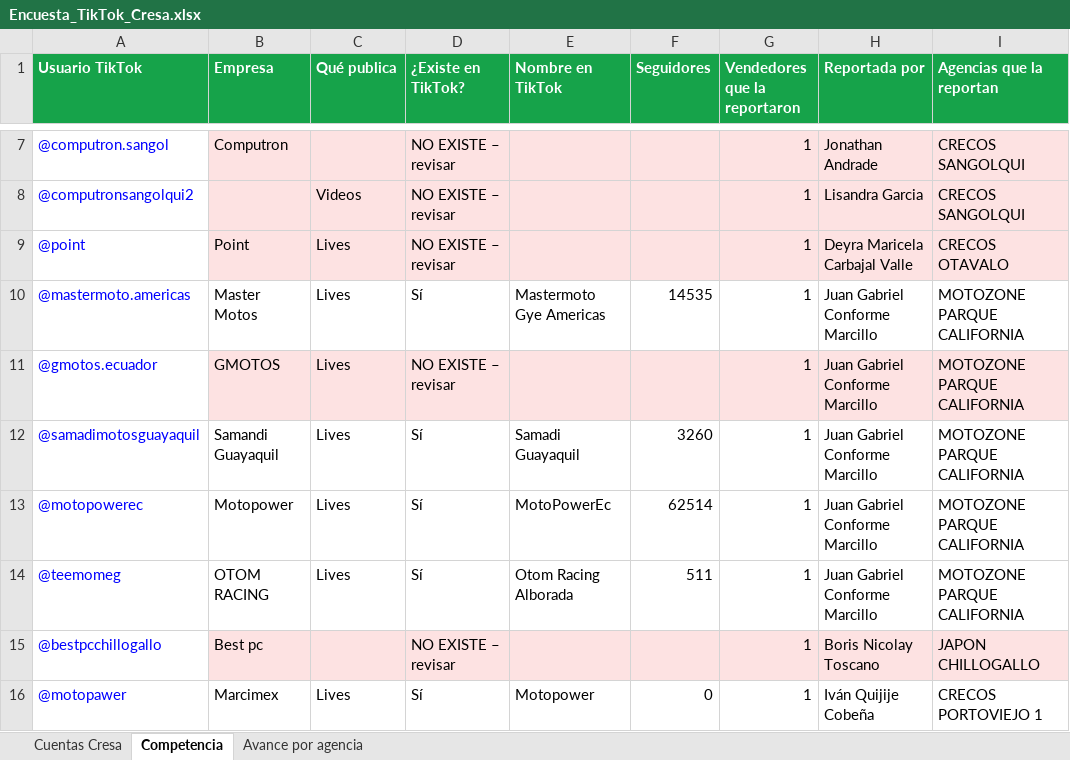
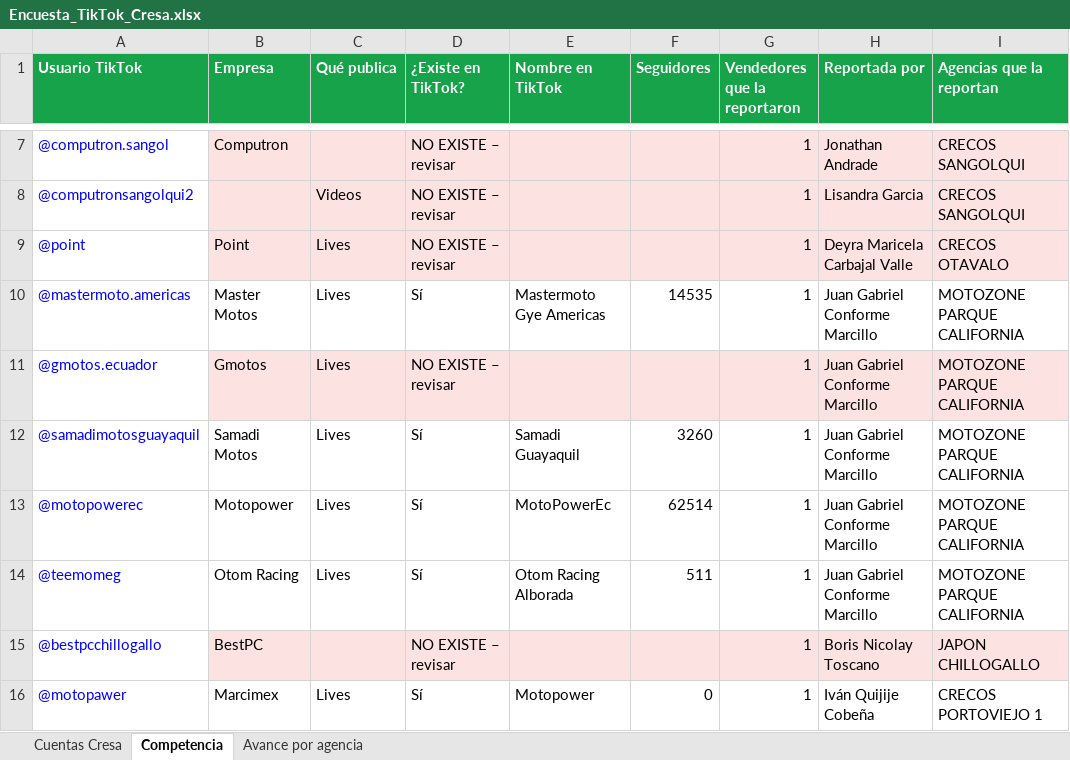
Before and after one commit to cdizquierdoc-hub/monitor-lives-tiktok, an Excel workbook: data/encuesta/Encuesta_TikTok_Cresa.xlsx, sheet Competencia, drawn as a sheet; only a part is shown, gaps mark what is left out; values as stored, in another font and other column widths than the file's, no borders; the diff names each change by its address in the sheet, - before the commit and + after, or states it on an @@ line.

Commit message:
encuesta 2026-10-28T14:43:37Z

```diff
--- a/data/encuesta/Encuesta_TikTok_Cresa.xlsx (sheet Competencia)
+++ b/data/encuesta/Encuesta_TikTok_Cresa.xlsx (sheet Competencia)
-B11 (Empresa): GMOTOS
+B11 (Empresa): Gmotos
-B12 (Empresa): Samandi Guayaquil
+B12 (Empresa): Samadi Motos
-B14 (Empresa): OTOM RACING
+B14 (Empresa): Otom Racing
-B15 (Empresa): Best pc
+B15 (Empresa): BestPC
```
Also changed, not shown: 3 other files.
